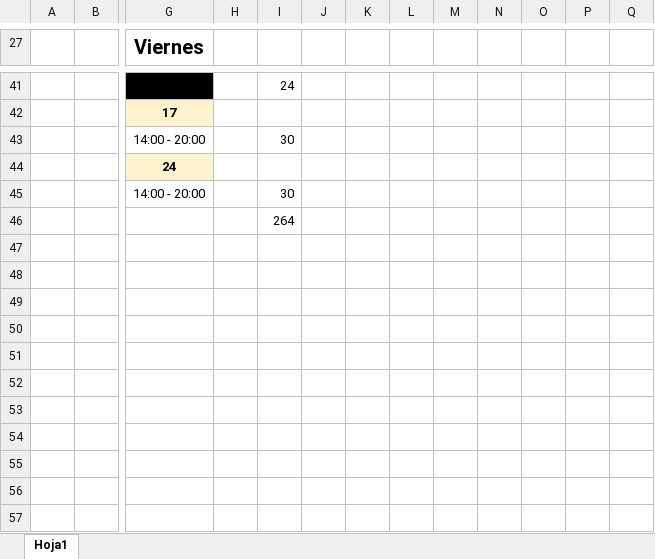
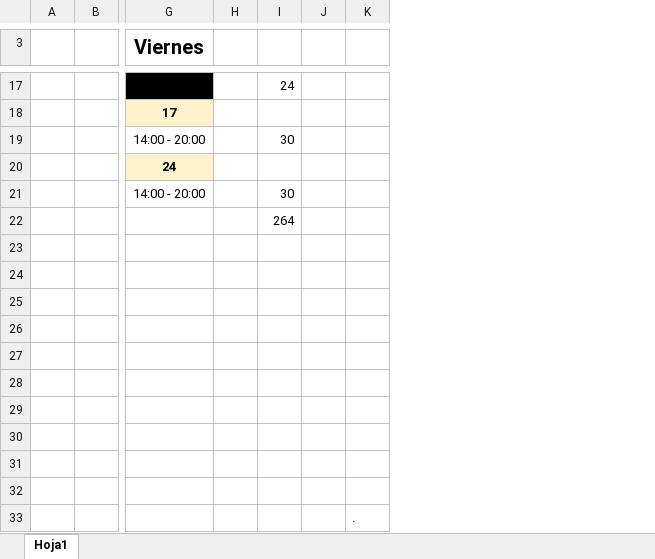
Before and after one commit to ejmerino/software-engineering, an Excel workbook: Practicas Preprofesionales/Editables/horario_practicas.xlsx, sheet Hoja1, drawn as a sheet; only a part is shown, gaps mark what is left out; values as stored, in another font and other column widths than the file's, no borders; removed rows and columns are numbered as before the commit, all else as after; rows hold the shown columns only; the diff covers the shown part only; the diff names each change by its address in the sheet, - before the commit and + after, or states it on an @@ line.

```diff
--- a/Practicas Preprofesionales/Editables/horario_practicas.xlsx (sheet Hoja1)
+++ b/Practicas Preprofesionales/Editables/horario_practicas.xlsx (sheet Hoja1)
-column K, empty
-column L, empty
-column M, empty
-column N, empty
-column O, empty
-column P, empty
-column Q, empty
+column K, empty
+row 23: (empty)
+row 24: (empty)
+row 25: (empty)
+row 26: (empty)
+row 27: (empty)
+row 28: (empty)
+row 29: (empty)
+row 30: (empty)
+row 31: (empty)
+row 32: (empty)
+row 33:  |  |  |  |  |  | .
```
Also changed, not shown: 24 removed rows and 1 edited cell elsewhere in this sheet, formulas that keep their value, 7 other files.
